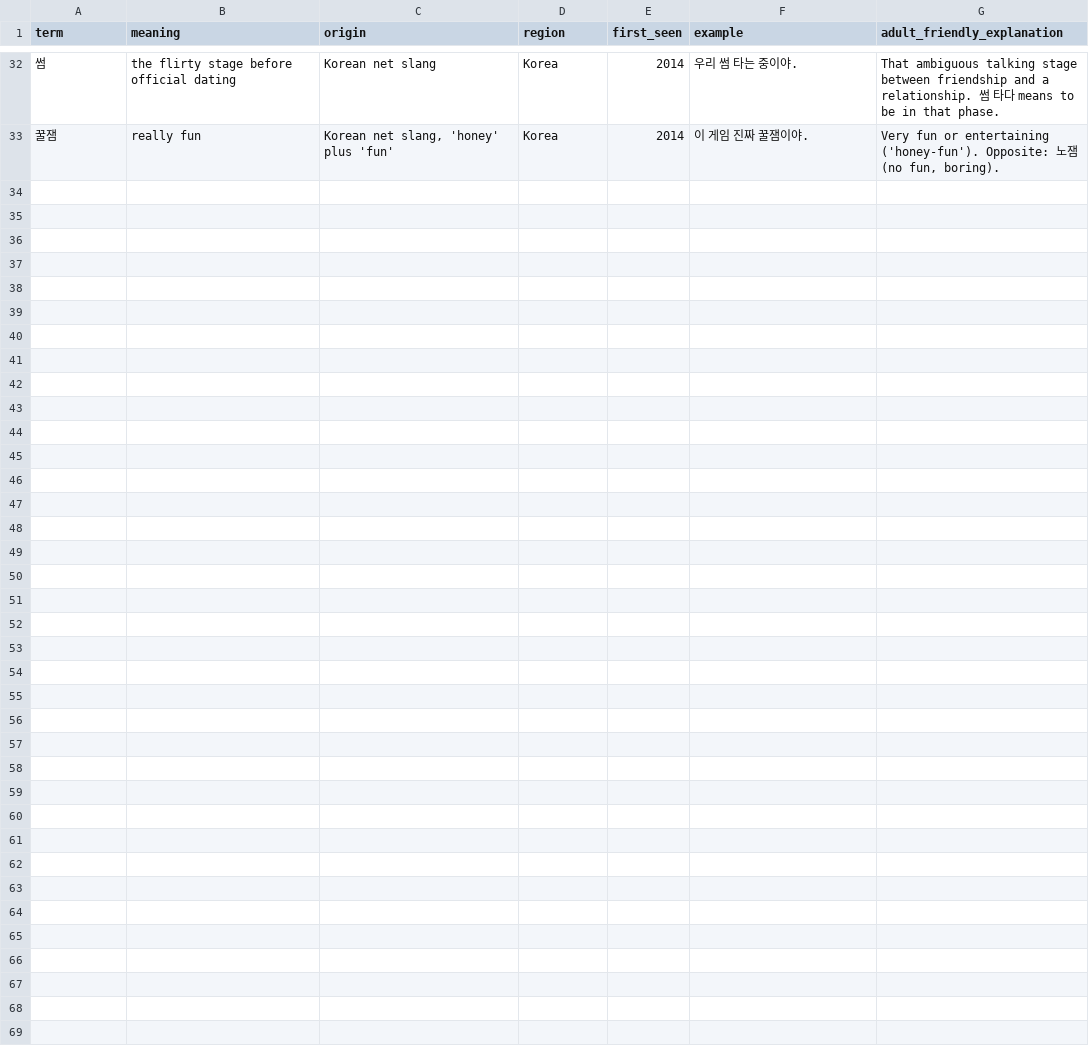
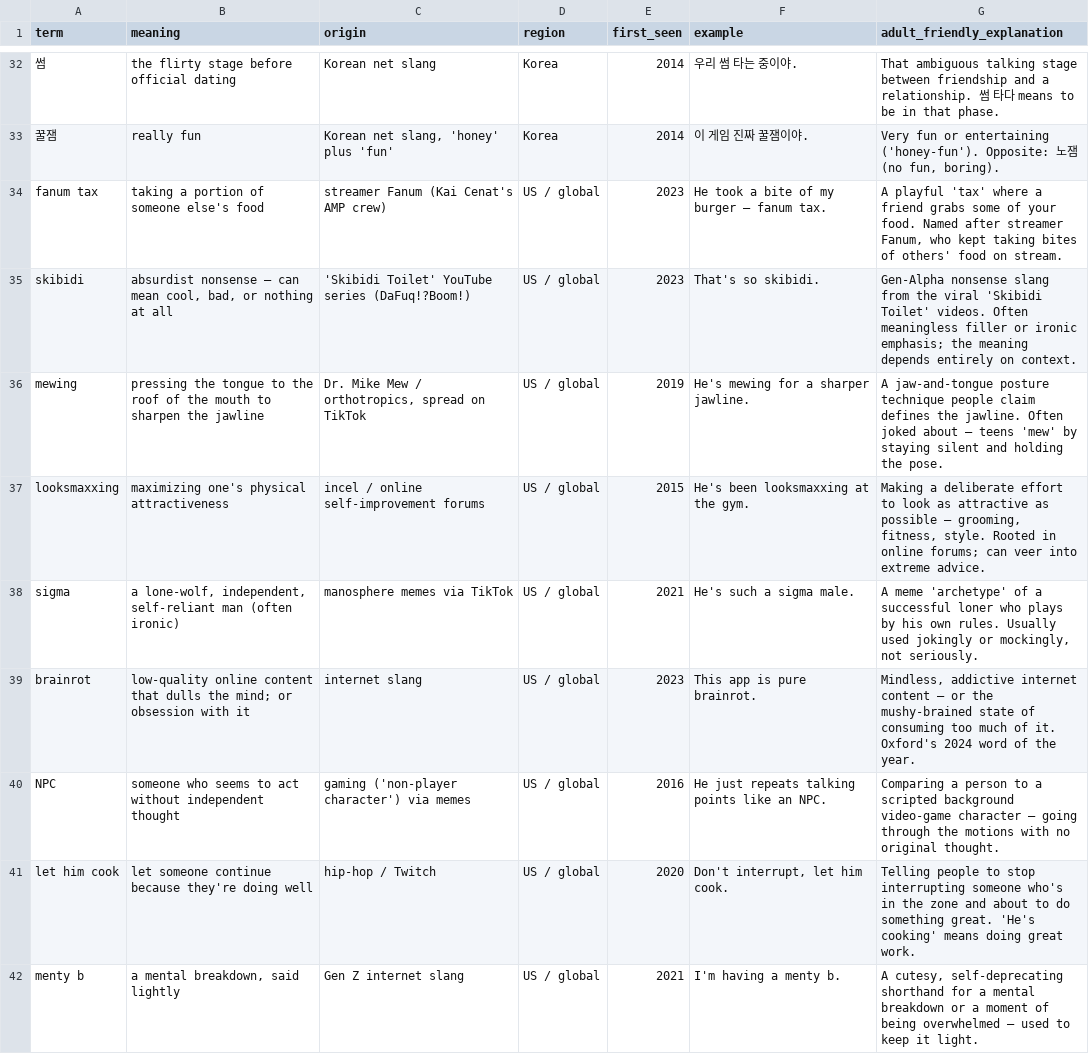
Before and after one commit to DasolLim/ListenUp, a CSV file: backend/services/genz/seed/slang_seed.csv, drawn as a sheet; only a part is shown, gaps mark what is left out; the diff names each change by its address in the sheet, - before the commit and + after, or states it on an @@ line.

```diff
--- a/backend/services/genz/seed/slang_seed.csv
+++ b/backend/services/genz/seed/slang_seed.csv
+row 34: fanum tax | taking a portion of someone else's food | streamer Fanum (Kai Cenat's AMP crew) | US / global | 2023 | He took a bite of my burger — fanum tax. | A playful 'tax' where a friend grabs some of your food. Named after streamer Fanum, who kept taking bites of others' food on stream.
+row 35: skibidi | absurdist nonsense — can mean cool, bad, or nothing at all | 'Skibidi Toilet' YouTube series (DaFuq!?Boom!) | US / global | 2023 | That's so skibidi. | Gen-Alpha nonsense slang from the viral 'Skibidi Toilet' videos. Often meaningless filler or ironic emphasis; the meaning depends entirely on context.
+row 36: mewing | pressing the tongue to the roof of the mouth to sharpen the jawline | Dr. Mike Mew / orthotropics, spread on TikTok | US / global | 2019 | He's mewing for a sharper jawline. | A jaw-and-tongue posture technique people claim defines the jawline. Often joked about — teens 'mew' by staying silent and holding the pose.
+row 37: looksmaxxing | maximizing one's physical attractiveness | incel / online self-improvement forums | US / global | 2015 | He's been looksmaxxing at the gym. | Making a deliberate effort to look as attractive as possible — grooming, fitness, style. Rooted in online forums; can veer into extreme advice.
+row 38: sigma | a lone-wolf, independent, self-reliant man (often ironic) | manosphere memes via TikTok | US / global | 2021 | He's such a sigma male. | A meme 'archetype' of a successful loner who plays by his own rules. Usually used jokingly or mockingly, not seriously.
+row 39: brainrot | low-quality online content that dulls the mind; or obsession with it | internet slang | US / global | 2023 | This app is pure brainrot. | Mindless, addictive internet content — or the mushy-brained state of consuming too much of it. Oxford's 2024 word of the year.
+row 40: NPC | someone who seems to act without independent thought | gaming ('non-player character') via memes | US / global | 2016 | He just repeats talking points like an NPC. | Comparing a person to a scripted background video-game character — going through the motions with no original thought.
+row 41: let him cook | let someone continue because they're doing well | hip-hop / Twitch | US / global | 2020 | Don't interrupt, let him cook. | Telling people to stop interrupting someone who's in the zone and about to do something great. 'He's cooking' means doing great work.
+row 42: menty b | a mental breakdown, said lightly | Gen Z internet slang | US / global | 2021 | I'm having a menty b. | A cutesy, self-deprecating shorthand for a mental breakdown or a moment of being overwhelmed — used to keep it light.
```
Also changed, not shown: 1 other file.
